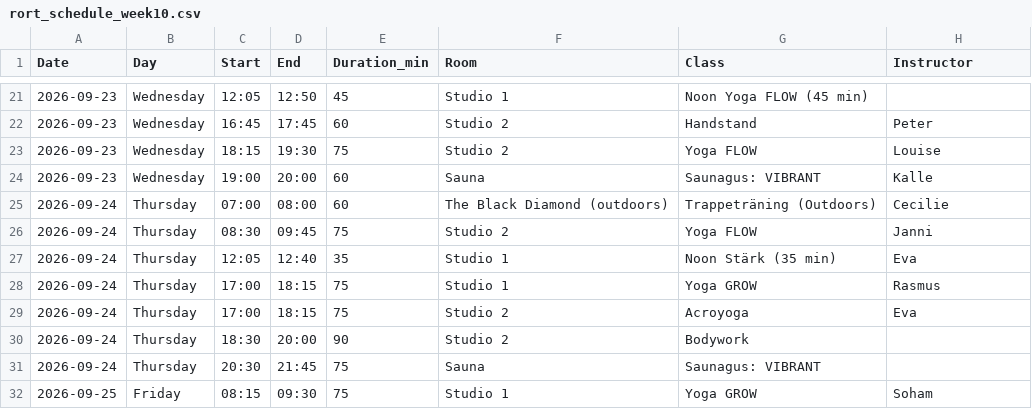
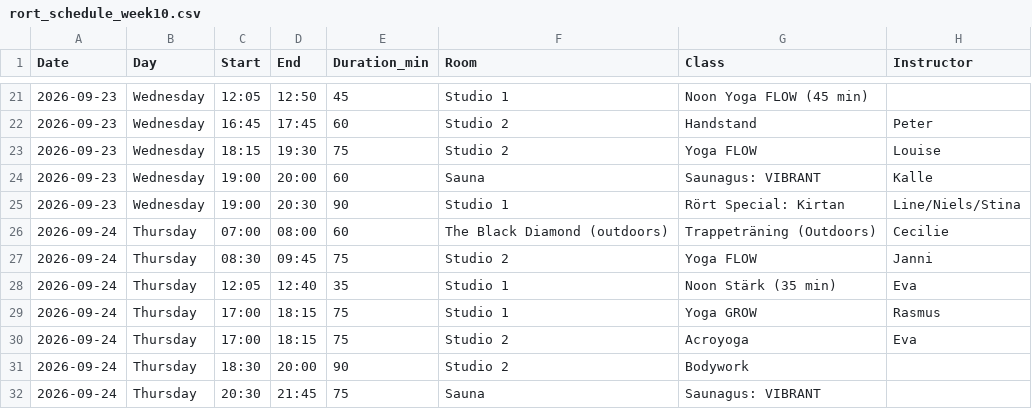
Before and after one commit to FreddyAngelo/rort-calendar, a CSV file: data/rort_schedule_week10.csv, drawn as a sheet; only a part is shown, gaps mark what is left out; the shorter side is filled out with more unchanged rows.

```diff
--- a/data/rort_schedule_week10.csv
+++ b/data/rort_schedule_week10.csv
@@ -24,2 +24,3 @@ Date,Day,Start,End,Duration_min,Room,Class,Instructor
 2026-09-23,Wednesday,19:00,20:00,60,Sauna,Saunagus: VIBRANT,Kalle
+2026-09-23,Wednesday,19:00,20:30,90,Studio 1,Rört Special: Kirtan,Line/Niels/Stina
 2026-09-24,Thursday,07:00,08:00,60,The Black Diamond (outdoors),Trappeträning (Outdoors),Cecilie
```
Also changed, not shown: data/rort_schedule_week1.csv, data/rort_schedule_week2.csv, 1 other file.
